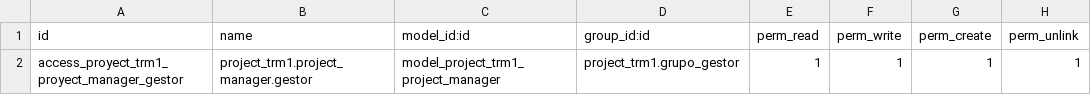
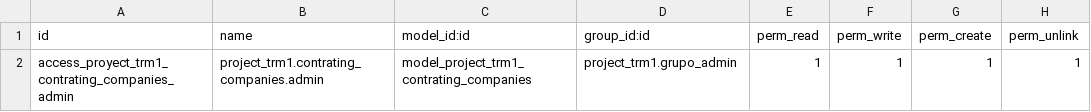
Before and after one commit to AishaYanez/SSG-Odoo-extra-addons, a CSV file: project_trm1/security/ir.model.access.csv, drawn as a sheet.

Commit message:
Module contrating_companies, properly structured

```diff
--- a/project_trm1/security/ir.model.access.csv
+++ b/project_trm1/security/ir.model.access.csv
@@ -1,2 +1,2 @@
 id,name,model_id:id,group_id:id,perm_read,perm_write,perm_create,perm_unlink
-access_proyect_trm1_proyect_manager_gestor,project_trm1.project_manager.gestor,model_project_trm1_project_manager,project_trm1.grupo_gestor,1,1,1,1
+access_proyect_trm1_contrating_companies_admin,project_trm1.contrating_companies.admin,model_project_trm1_contrating_companies,project_trm1.grupo_admin,1,1,1,1
```
Also changed, not shown: 5 other files.
